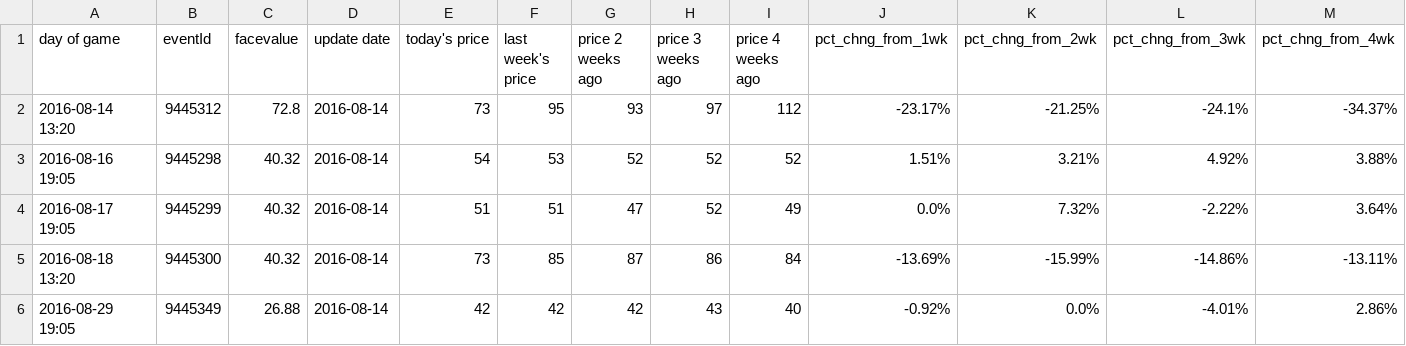
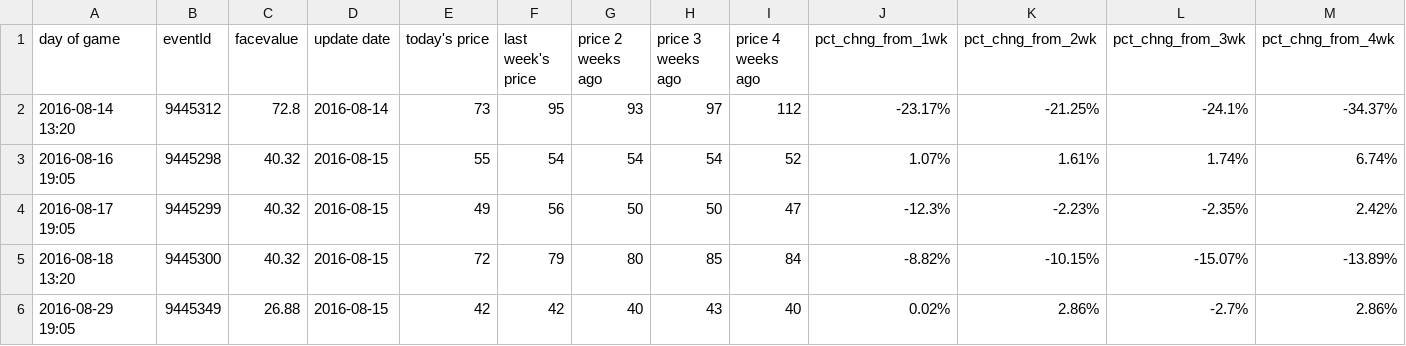
Before and after one commit to SharpChiCity/csv-to-html-table, a CSV file: data/github prices.csv, drawn as a sheet; only a part is shown; the diff covers the shown part only.

Commit message:
2016-08-15

```diff
--- a/data/github prices.csv
+++ b/data/github prices.csv
@@ -2,5 +2,5 @@ day of game,eventId,facevalue,update date,today's price,last week's price,price
 2016-08-14 13:20,9445312,72.8,2016-08-14,73,95,93,97,112,-23.17%,-21.25%,-24.1%,-34.37%
-2016-08-16 19:05,9445298,40.32,2016-08-14,54,53,52,52,52,1.51%,3.21%,4.92%,3.88%
-2016-08-17 19:05,9445299,40.32,2016-08-14,51,51,47,52,49,0.0%,7.32%,-2.22%,3.64%
-2016-08-18 13:20,9445300,40.32,2016-08-14,73,85,87,86,84,-13.69%,-15.99%,-14.86%,-13.11%
-2016-08-29 19:05,9445349,26.88,2016-08-14,42,42,42,43,40,-0.92%,0.0%,-4.01%,2.86%
+2016-08-16 19:05,9445298,40.32,2016-08-15,55,54,54,54,52,1.07%,1.61%,1.74%,6.74%
+2016-08-17 19:05,9445299,40.32,2016-08-15,49,56,50,50,47,-12.3%,-2.23%,-2.35%,2.42%
+2016-08-18 13:20,9445300,40.32,2016-08-15,72,79,80,85,84,-8.82%,-10.15%,-15.07%,-13.89%
+2016-08-29 19:05,9445349,26.88,2016-08-15,42,42,40,43,40,0.02%,2.86%,-2.7%,2.86%
```
Also changed, not shown: 1 added row and 78 edited cells elsewhere in this file.
